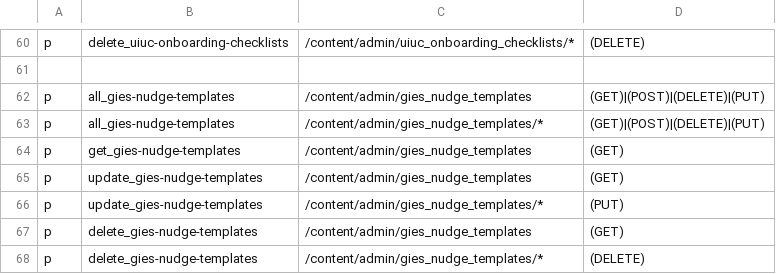
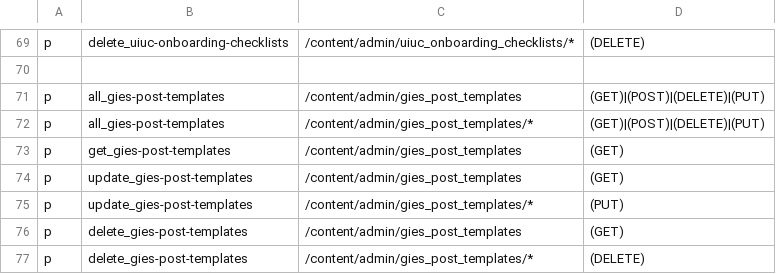
Before and after one commit to rokwire/content-building-block, a CSV file: driver/web/authorization_policy.csv, drawn as a sheet; only a part is shown, gaps mark what is left out; the diff covers the shown part only.

```diff
--- a/driver/web/authorization_policy.csv
+++ b/driver/web/authorization_policy.csv
@@ -61,8 +70,8 @@ p, delete_uiuc-onboarding-checklists, /content/admin/uiuc_onboarding_checklists/
 
-p, all_gies-nudge-templates, /content/admin/gies_nudge_templates, (GET)|(POST)|(DELETE)|(PUT)
-p, all_gies-nudge-templates, /content/admin/gies_nudge_templates/*, (GET)|(POST)|(DELETE)|(PUT)
-p, get_gies-nudge-templates, /content/admin/gies_nudge_templates, (GET)
-p, update_gies-nudge-templates, /content/admin/gies_nudge_templates, (GET)
-p, update_gies-nudge-templates, /content/admin/gies_nudge_templates/*, (PUT)
-p, delete_gies-nudge-templates, /content/admin/gies_nudge_templates, (GET)
-p, delete_gies-nudge-templates, /content/admin/gies_nudge_templates/*, (DELETE)
+p, all_gies-post-templates, /content/admin/gies_post_templates, (GET)|(POST)|(DELETE)|(PUT)
+p, all_gies-post-templates, /content/admin/gies_post_templates/*, (GET)|(POST)|(DELETE)|(PUT)
+p, get_gies-post-templates, /content/admin/gies_post_templates, (GET)
+p, update_gies-post-templates, /content/admin/gies_post_templates, (GET)
+p, update_gies-post-templates, /content/admin/gies_post_templates/*, (PUT)
+p, delete_gies-post-templates, /content/admin/gies_post_templates, (GET)
+p, delete_gies-post-templates, /content/admin/gies_post_templates/*, (DELETE)
```
Also changed, not shown: 9 added rows and 21 edited cells elsewhere in this file, 8 other files.
